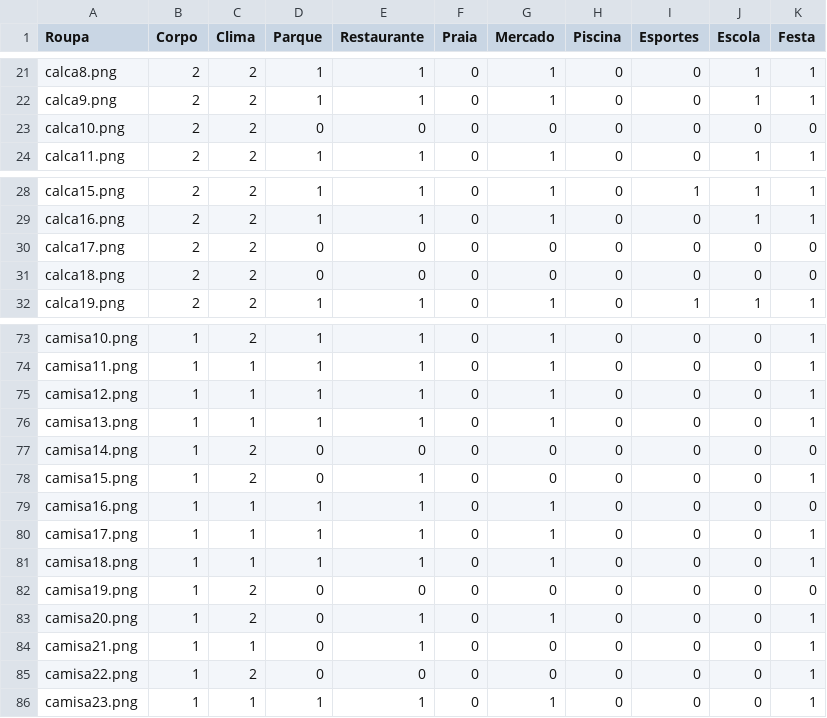
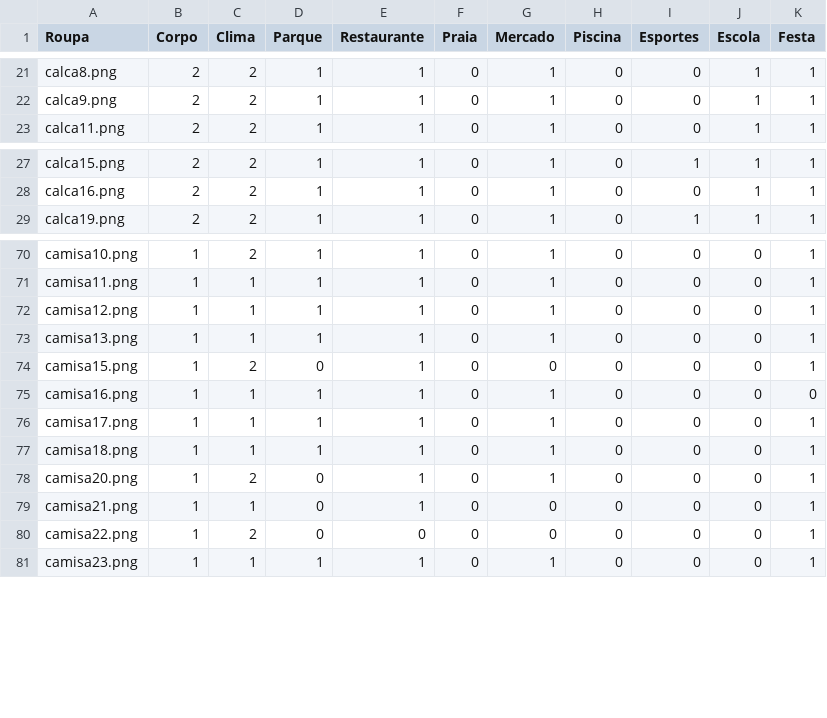
Before and after one commit to luisEduardoBet/T-TEA2.0, a CSV file: Source/VesTEA/config/roupas.csv, drawn as a sheet; only a part is shown, gaps mark what is left out; the diff names each change by its address in the sheet, - before the commit and + after, or states it on an @@ line.

Commit message:
VesTEA 0.1.3
Considerando desafios selecionados na escolha das roupas;
Correção de roupas sem nenhum local configurado como correto;
Tela de desafio valida se tem desafios suficientes para a fase a ser jogada

```diff
--- a/Source/VesTEA/config/roupas.csv
+++ b/Source/VesTEA/config/roupas.csv
-row 23: calca10.png | 2 | 2 | 0 | 0 | 0 | 0 | 0 | 0 | 0 | 0
-row 30: calca17.png | 2 | 2 | 0 | 0 | 0 | 0 | 0 | 0 | 0 | 0
-row 31: calca18.png | 2 | 2 | 0 | 0 | 0 | 0 | 0 | 0 | 0 | 0
-row 77: camisa14.png | 1 | 2 | 0 | 0 | 0 | 0 | 0 | 0 | 0 | 0
-row 82: camisa19.png | 1 | 2 | 0 | 0 | 0 | 0 | 0 | 0 | 0 | 0
```
Also changed, not shown: Source/Jogadores/Vestea_VesTEA_config.csv, Source/Jogadores/Vestea_VesTEA_sessao.csv, 5 other files.
